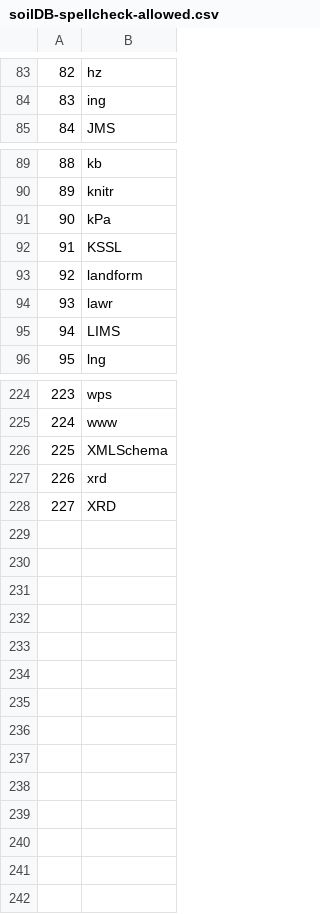
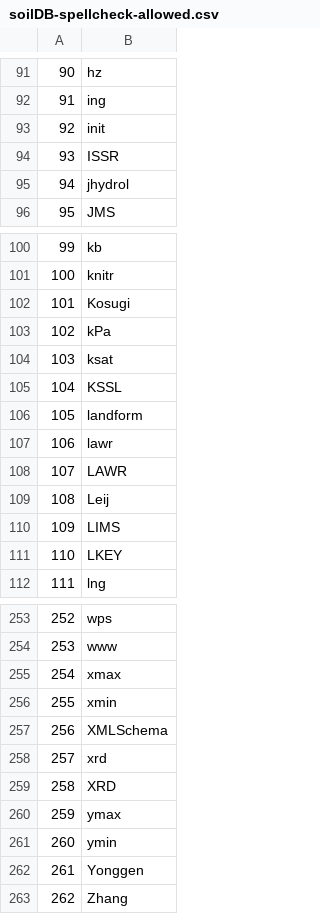
Before and after one commit to ncss-tech/soilDB, a CSV file: misc/soilDB-spellcheck-allowed.csv, drawn as a sheet; only a part is shown, gaps mark what is left out; the diff covers the shown part only; the diff names each change by its address in the sheet, - before the commit and + after, or states it on an @@ line.

Commit message:
Spellcheck/update docs/news #155

```diff
--- a/misc/soilDB-spellcheck-allowed.csv
+++ b/misc/soilDB-spellcheck-allowed.csv
@@ column A renumbered between rows 3 and 259 @@
+row 93: 92 | init
+row 94: 93 | ISSR
+row 95: 94 | jhydrol
+row 102: 101 | Kosugi
+row 104: 103 | ksat
+row 108: 107 | LAWR
+row 109: 108 | Leij
+row 111: 110 | LKEY
+row 255: 254 | xmax
+row 256: 255 | xmin
+row 260: 259 | ymax
+row 261: 260 | ymin
+row 262: 261 | Yonggen
+row 263: 262 | Zhang
```
Also changed, not shown: 27 added rows and 6 removed rows elsewhere in this file, 8 other files.
